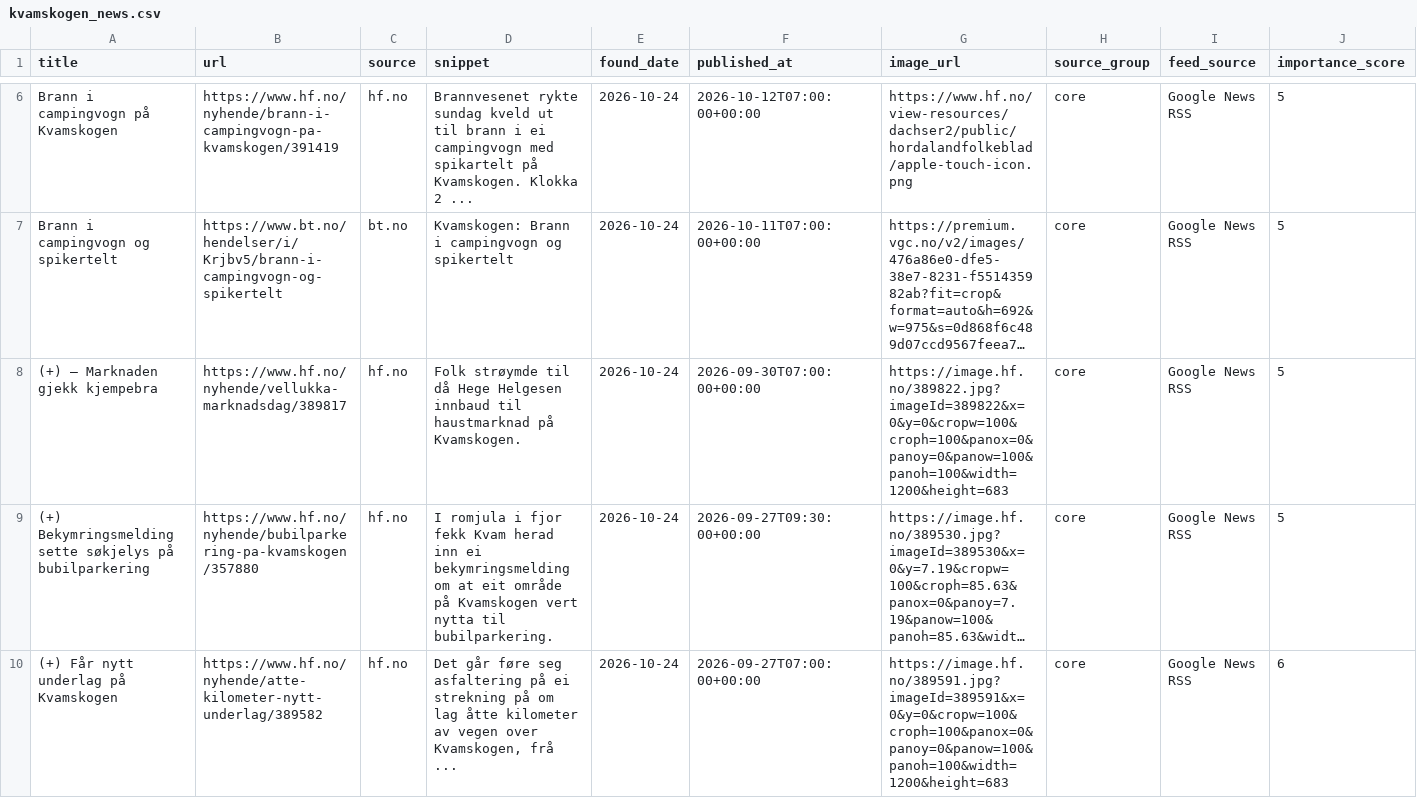
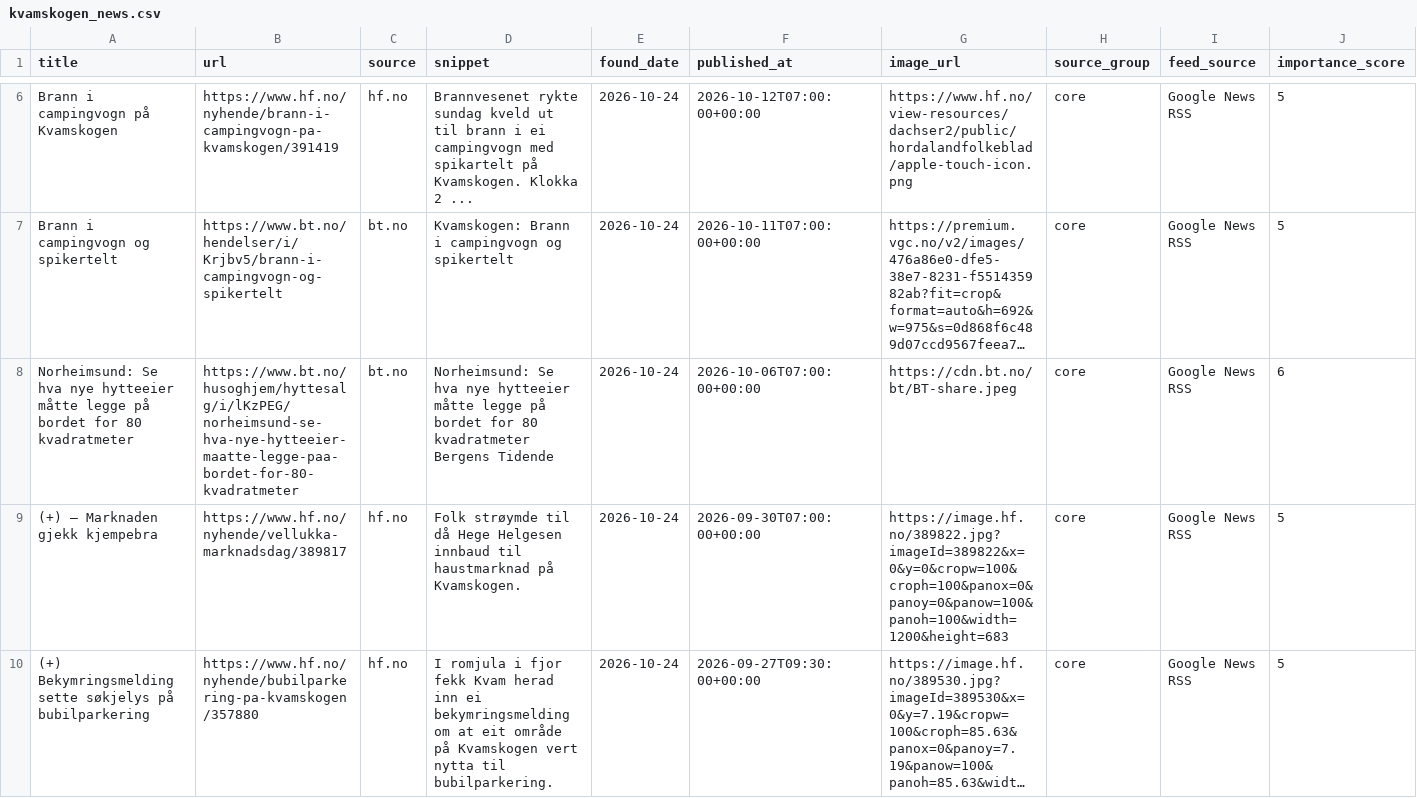
Before and after one commit to naessrobert-ui/visitkvamskogen, a CSV file: public/data/kvamskogen_news.csv, drawn as a sheet; only a part is shown, gaps mark what is left out; the shorter side is filled out with more unchanged rows; long unchanged cells end in …; rows hold the shown columns only; the diff names each change by its address in the sheet, - before the commit and + after, or states it on an @@ line.

```diff
--- a/public/data/kvamskogen_news.csv
+++ b/public/data/kvamskogen_news.csv
+row 8: Norheimsund: Se hva nye hytteeier måtte legge på bordet for 80 kvadratmeter | https://www.bt.no/husoghjem/hyttesalg/i/lKzPEG/norheimsund-se-hva-nye-hytteeier-maatte-legge-paa-bordet-for-80-kvadratmeter | bt.no | Norheimsund: Se hva nye hytteeier måtte legge på bordet for 80 kvadratmeter Bergens Tidende | 2026-10-24 | 2026-10-06T07:00:00+00:00 | https://cdn.bt.no/bt/BT-share.jpeg | core | Google News RSS | 6
```
Also changed, not shown: 3 other files.
